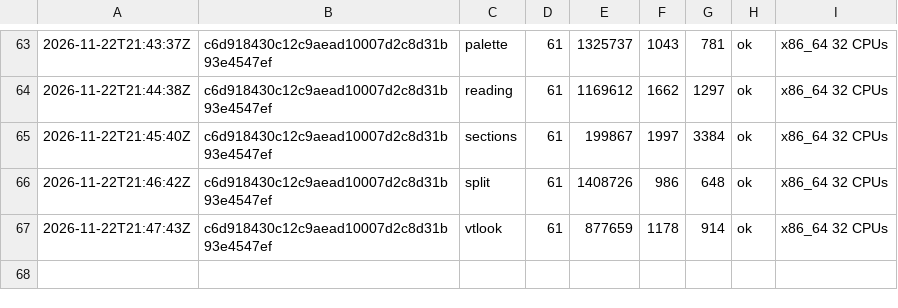
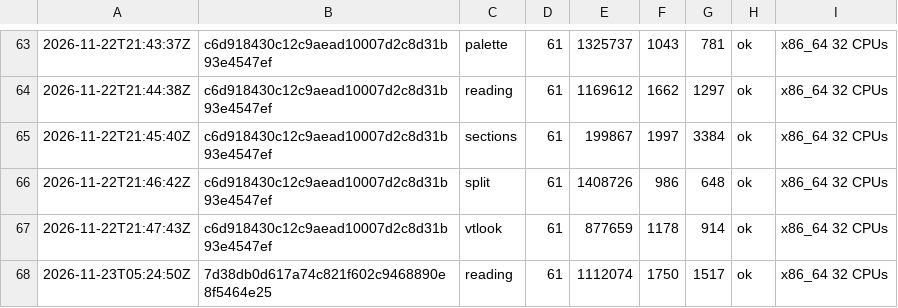
Before and after one commit to vtium/vtium, a TSV file: crates/vtium-settings/fuzz/runs.tsv, drawn as a sheet; only a part is shown, gaps mark what is left out; the diff names each change by its address in the sheet, - before the commit and + after, or states it on an @@ line.

Commit message:
test(vtium-settings): the reading fuzz target's run on the unknown-key change

```diff
--- a/crates/vtium-settings/fuzz/runs.tsv
+++ b/crates/vtium-settings/fuzz/runs.tsv
+row 68: 2026-11-23T05:24:50Z | 7d38db0d617a74c821f602c9468890e8f5464e25 | reading | 61 | 1112074 | 1750 | 1517 | ok | x86_64 32 CPUs
```
